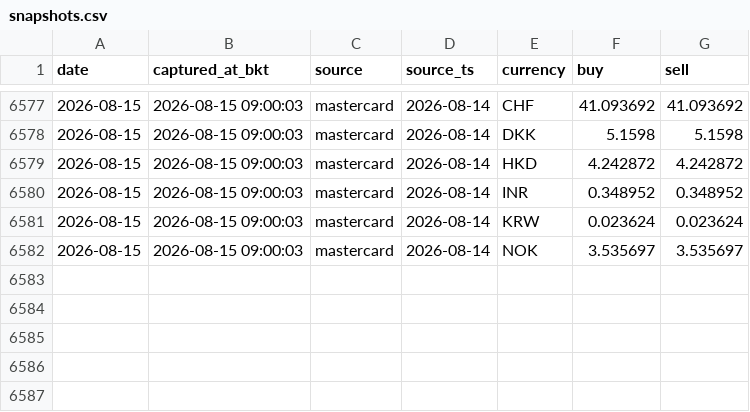
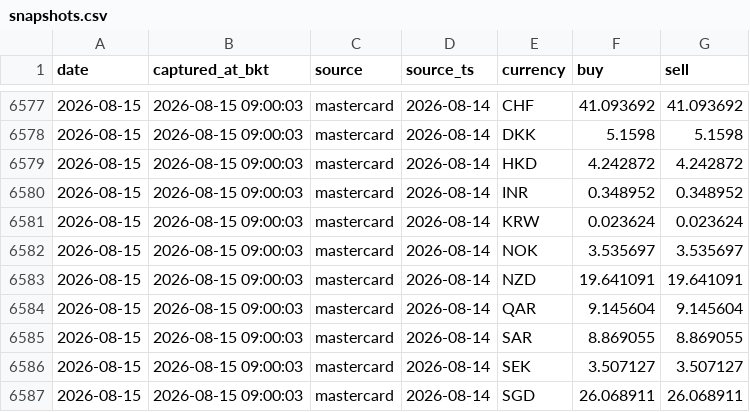
Before and after one commit to vsupakatitham-cloud/fx-dashboard, a CSV file: data/snapshots.csv, drawn as a sheet; only a part is shown, gaps mark what is left out; the diff names each change by its address in the sheet, - before the commit and + after, or states it on an @@ line.

Commit message:
data: update FX snapshots 2026-08-15

```diff
--- a/data/snapshots.csv
+++ b/data/snapshots.csv
+row 6583: 2026-08-15 | 2026-08-15 09:00:03 | mastercard | 2026-08-14 | NZD | 19.641091 | 19.641091
+row 6584: 2026-08-15 | 2026-08-15 09:00:03 | mastercard | 2026-08-14 | QAR | 9.145604 | 9.145604
+row 6585: 2026-08-15 | 2026-08-15 09:00:03 | mastercard | 2026-08-14 | SAR | 8.869055 | 8.869055
+row 6586: 2026-08-15 | 2026-08-15 09:00:03 | mastercard | 2026-08-14 | SEK | 3.507127 | 3.507127
+row 6587: 2026-08-15 | 2026-08-15 09:00:03 | mastercard | 2026-08-14 | SGD | 26.068911 | 26.068911
```
Also changed, not shown: 3 other files.
